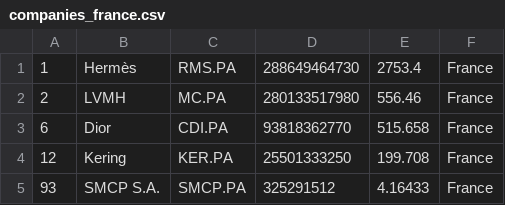
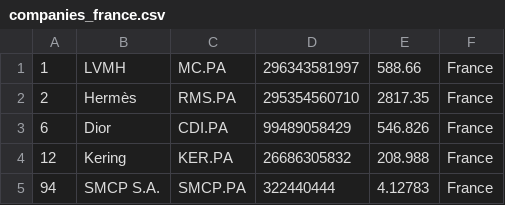
Before and after one commit to JavaJMR/merida-june-6-2024, a CSV file: companies_france.csv, drawn as a sheet.

```diff
--- a/companies_france.csv
+++ b/companies_france.csv
@@ -1,5 +1,5 @@
-"1","Hermès","RMS.PA","288649464730","2753.4","France"
-"2","LVMH","MC.PA","280133517980","556.46","France"
-"6","Dior","CDI.PA","93818362770","515.658","France"
-"12","Kering","KER.PA","25501333250","199.708","France"
-"93","SMCP S.A.","SMCP.PA","325291512","4.16433","France"
+"1","LVMH","MC.PA","296343581997","588.66","France"
+"2","Hermès","RMS.PA","295354560710","2817.35","France"
+"6","Dior","CDI.PA","99489058429","546.826","France"
+"12","Kering","KER.PA","26686305832","208.988","France"
+"94","SMCP S.A.","SMCP.PA","322440444","4.12783","France"
```
Also changed, not shown: companies-all.csv, companies_germany.csv, 1 other file.
